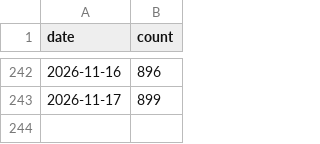
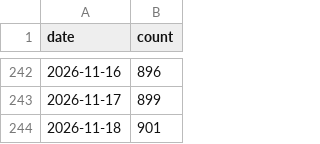
Before and after one commit to sbroenne/mcp-server-excel, a CSV file: .github/star-history.csv, drawn as a sheet; only a part is shown, gaps mark what is left out; the diff names each change by its address in the sheet, - before the commit and + after, or states it on an @@ line.

```diff
--- a/.github/star-history.csv
+++ b/.github/star-history.csv
+row 244: 2026-11-18 | 901
```
